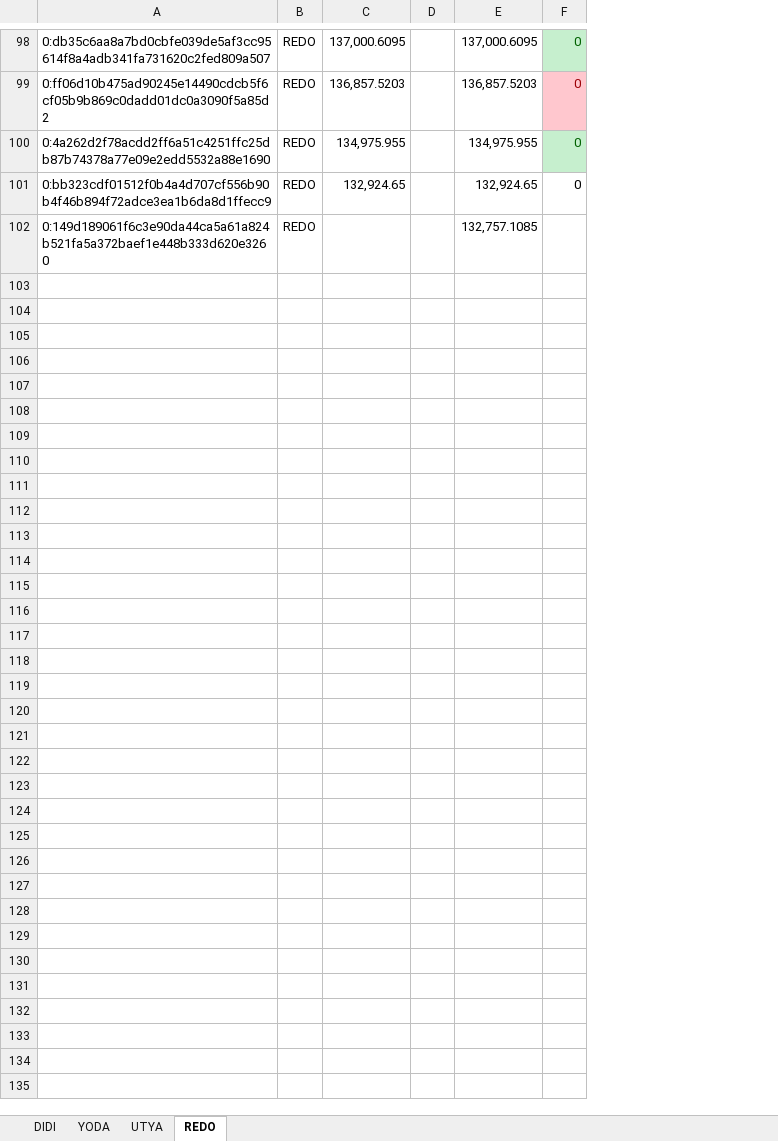
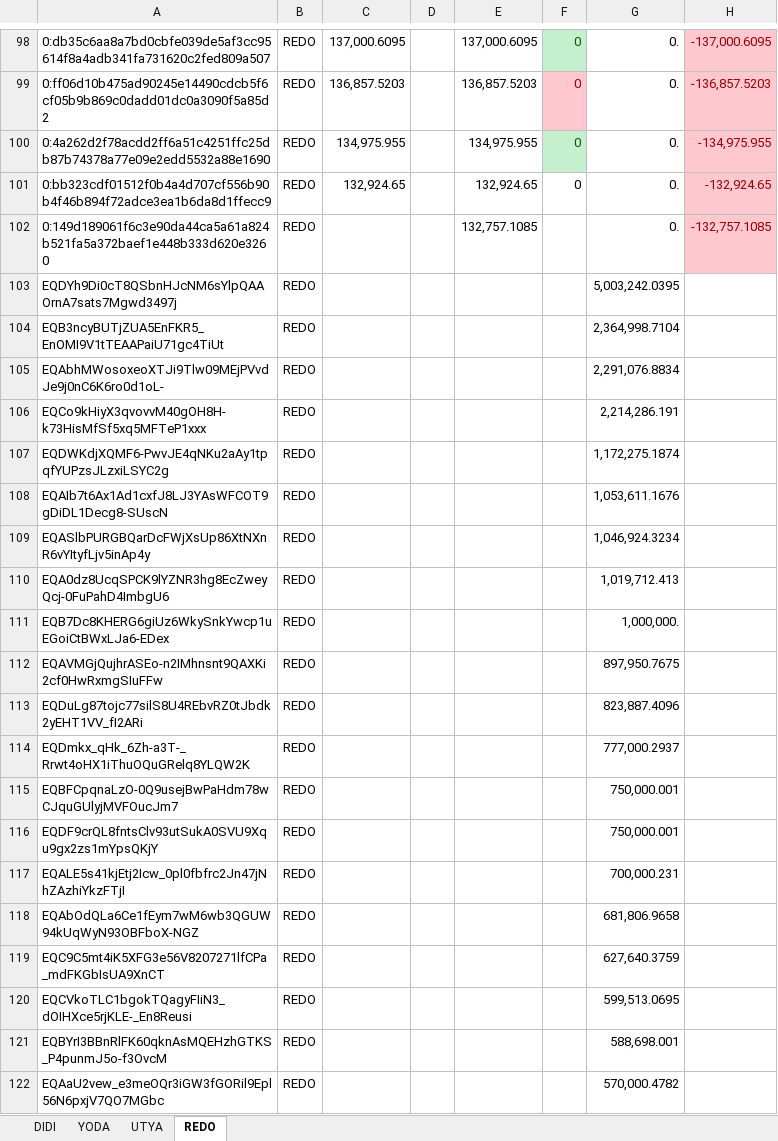
Before and after one commit to anhvt118/ton-wallet-tracker, an Excel workbook: data/theo_doi_vi.xlsx, sheet REDO, drawn as a sheet; only a part is shown, gaps mark what is left out; values as stored, in another font and other column widths than the file's, no borders; the diff covers the shown part only; the diff names each change by its address in the sheet, - before the commit and + after, or states it on an @@ line.

```diff
--- a/data/theo_doi_vi.xlsx (sheet REDO)
+++ b/data/theo_doi_vi.xlsx (sheet REDO)
+column G, rows 98-102: all 0.
+column H, rows 98-102: -137,000.6095 | -136,857.5203 | -134,975.955 | -132,924.65 | -132,757.1085
+row 103: EQDYh9Di0cT8QSbnHJcNM6sYlpQAAOrnA7sats7Mgwd3497j | REDO |  |  |  |  | 5,003,242.0395
+row 104: EQB3ncyBUTjZUA5EnFKR5_EnOMI9V1tTEAAPaiU71gc4TiUt | REDO |  |  |  |  | 2,364,998.7104
+row 105: EQAbhMWosoxeoXTJi9Tlw09MEjPVvdJe9j0nC6K6ro0d1oL- | REDO |  |  |  |  | 2,291,076.8834
+row 106: EQCo9kHiyX3qvovvM40gOH8H-k73HisMfSf5xq5MFTeP1xxx | REDO |  |  |  |  | 2,214,286.191
+row 107: EQDWKdjXQMF6-PwvJE4qNKu2aAy1tpqfYUPzsJLzxiLSYC2g | REDO |  |  |  |  | 1,172,275.1874
+row 108: EQAIb7t6Ax1Ad1cxfJ8LJ3YAsWFCOT9gDiDL1Decg8-SUscN | REDO |  |  |  |  | 1,053,611.1676
+row 109: EQASlbPURGBQarDcFWjXsUp86XtNXnR6vYItyfLjv5inAp4y | REDO |  |  |  |  | 1,046,924.3234
+row 110: EQA0dz8UcqSPCK9lYZNR3hg8EcZweyQcj-0FuPahD4ImbgU6 | REDO |  |  |  |  | 1,019,712.413
+row 111: EQB7Dc8KHERG6giUz6WkySnkYwcp1uEGoiCtBWxLJa6-EDex | REDO |  |  |  |  | 1,000,000.
+row 112: EQAVMGjQujhrASEo-n2IMhnsnt9QAXKi2cf0HwRxmgSIuFFw | REDO |  |  |  |  | 897,950.7675
+row 113: EQDuLg87tojc77silS8U4REbvRZ0tJbdk2yEHT1VV_fI2ARi | REDO |  |  |  |  | 823,887.4096
+row 114: EQDmkx_qHk_6Zh-a3T-_Rrwt4oHX1iThuOQuGRelq8YLQW2K | REDO |  |  |  |  | 777,000.2937
+row 115: EQBFCpqnaLzO-0Q9usejBwPaHdm78wCJquGUlyjMVFOucJm7 | REDO |  |  |  |  | 750,000.001
+row 116: EQDF9crQL8fntsClv93utSukA0SVU9Xqu9gx2zs1mYpsQKjY | REDO |  |  |  |  | 750,000.001
+row 117: EQALE5s41kjEtj2Icw_0pl0fbfrc2Jn47jNhZAzhiYkzFTjI | REDO |  |  |  |  | 700,000.231
+row 118: EQAbOdQLa6Ce1fEym7wM6wb3QGUW94kUqWyN93OBFboX-NGZ | REDO |  |  |  |  | 681,806.9658
+row 119: EQC9C5mt4iK5XFG3e56V8207271lfCPa_mdFKGbIsUA9XnCT | REDO |  |  |  |  | 627,640.3759
+row 120: EQCVkoTLC1bgokTQagyFIiN3_dOIHXce5rjKLE-_En8Reusi | REDO |  |  |  |  | 599,513.0695
+row 121: EQBYrI3BBnRlFK60qknAsMQEHzhGTKS_P4punmJ5o-f3OvcM | REDO |  |  |  |  | 588,698.001
+row 122: EQAaU2vew_e3meOQr3iGW3fGORil9Epl56N6pxjV7QO7MGbc | REDO |  |  |  |  | 570,000.4782
```
Also changed, not shown: 80 added rows elsewhere in this sheet, sheet UTYA, sheet DIDI, sheet YODA.
